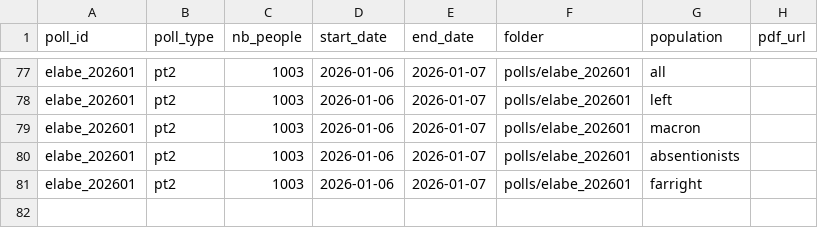
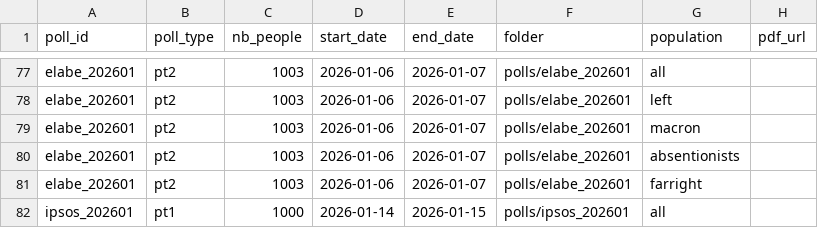
Before and after one commit to MieuxVoter/mj-database-2027, a CSV file: polls.csv, drawn as a sheet; only a part is shown, gaps mark what is left out.

```diff
--- a/polls.csv
+++ b/polls.csv
@@ -81 +81,2 @@ elabe_202601,pt2,1003,2026-01-06,2026-01-07,polls/elabe_202601,absentionists,
 elabe_202601,pt2,1003,2026-01-06,2026-01-07,polls/elabe_202601,farright,
+ipsos_202601,pt1,1000,2026-01-14,2026-01-15,polls/ipsos_202601,all
```
Also changed, not shown: 3 other files.
